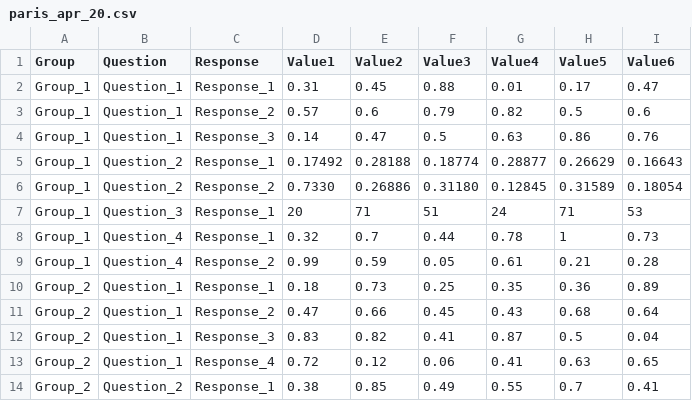
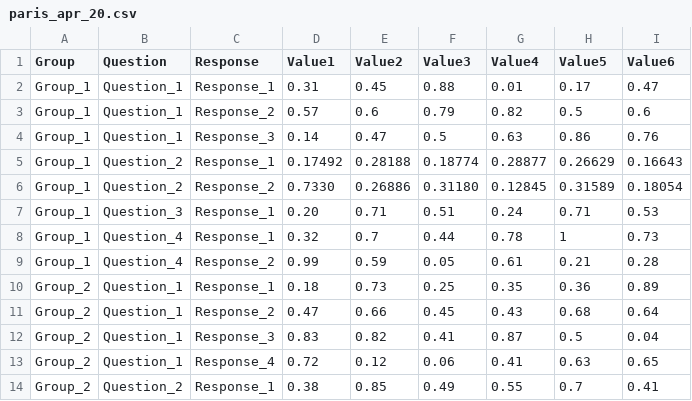
Before and after one commit to kobotoolbox/covidportal, a CSV file: data/France/Dummy_Data/paris_apr_20.csv, drawn as a sheet; only a part is shown.

Commit message:
Update paris_apr_20.csv

```diff
--- a/data/France/Dummy_Data/paris_apr_20.csv
+++ b/data/France/Dummy_Data/paris_apr_20.csv
@@ -6,3 +6,3 @@ Group_1,Question_2,Response_1,0.17492,0.28188,0.18774,0.28877,0.26629,0.16643
 Group_1,Question_2,Response_2,0.7330,0.26886,0.31180,0.12845,0.31589,0.18054
-Group_1,Question_3,Response_1,20,71,51,24,71,53
+Group_1,Question_3,Response_1,0.20,0.71,0.51,0.24,0.71,0.53
 Group_1,Question_4,Response_1,0.32,0.7,0.44,0.78,1,0.73
```
